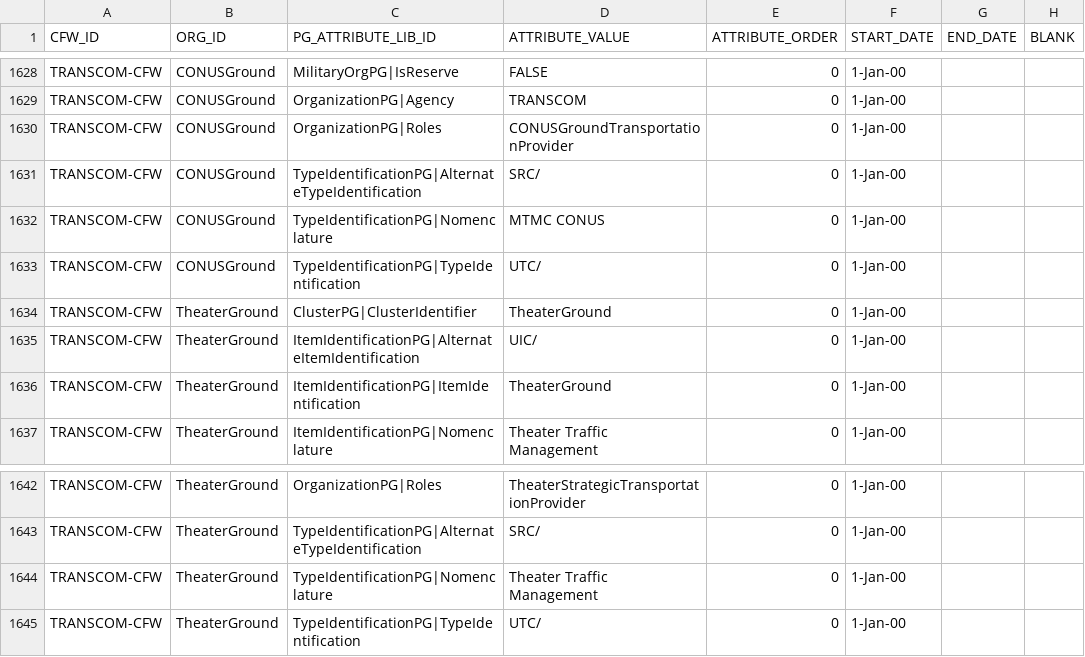
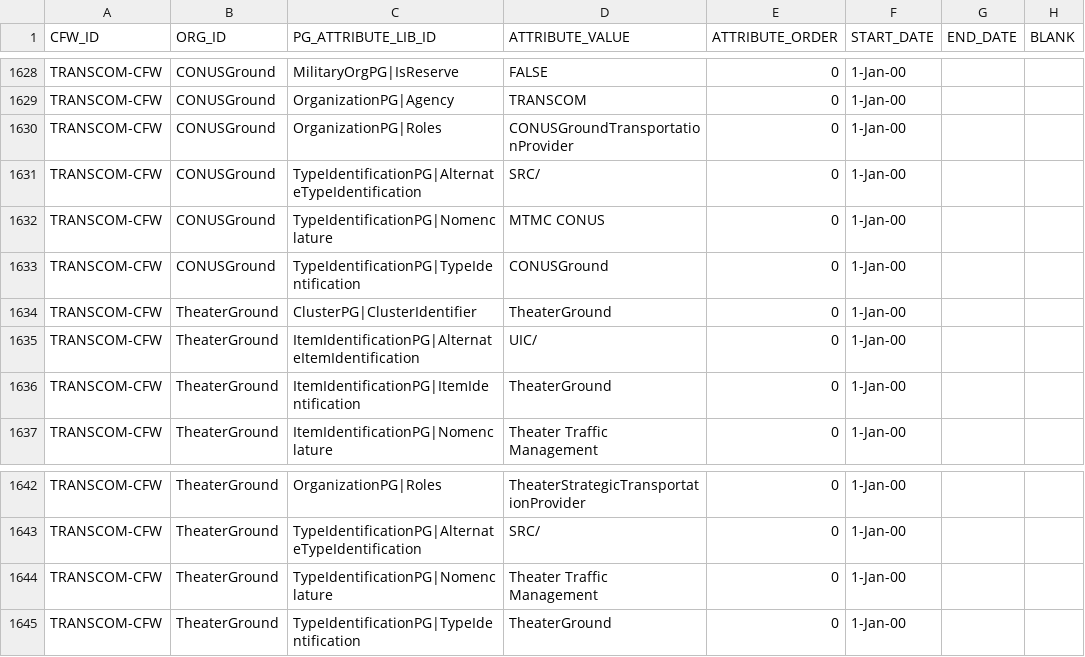
Before and after one commit to codeaudit/cougaar-csmart, a CSV file: csmart/data/cmt/data/V6_CFW_ORG_PG_ATTR.csv, drawn as a sheet; only a part is shown, gaps mark what is left out; the diff covers the shown part only.

```diff
--- a/csmart/data/cmt/data/V6_CFW_ORG_PG_ATTR.csv
+++ b/csmart/data/cmt/data/V6_CFW_ORG_PG_ATTR.csv
@@ -1632,3 +1632,3 @@ TRANSCOM-CFW,CONUSGround,TypeIdentificationPG|AlternateTypeIdentification,SRC/,0
 TRANSCOM-CFW,CONUSGround,TypeIdentificationPG|Nomenclature,MTMC CONUS,0,1-Jan-00,,
-TRANSCOM-CFW,CONUSGround,TypeIdentificationPG|TypeIdentification,UTC/,0,1-Jan-00,,
+TRANSCOM-CFW,CONUSGround,TypeIdentificationPG|TypeIdentification,CONUSGround,0,1-Jan-00,,
 TRANSCOM-CFW,TheaterGround,ClusterPG|ClusterIdentifier,TheaterGround,0,1-Jan-00,,
@@ -1644,2 +1644,2 @@ TRANSCOM-CFW,TheaterGround,TypeIdentificationPG|AlternateTypeIdentification,SRC/
 TRANSCOM-CFW,TheaterGround,TypeIdentificationPG|Nomenclature,Theater Traffic Management,0,1-Jan-00,,
-TRANSCOM-CFW,TheaterGround,TypeIdentificationPG|TypeIdentification,UTC/,0,1-Jan-00,,
+TRANSCOM-CFW,TheaterGround,TypeIdentificationPG|TypeIdentification,TheaterGround,0,1-Jan-00,,
```
Also changed, not shown: 5 edited cells elsewhere in this file.
